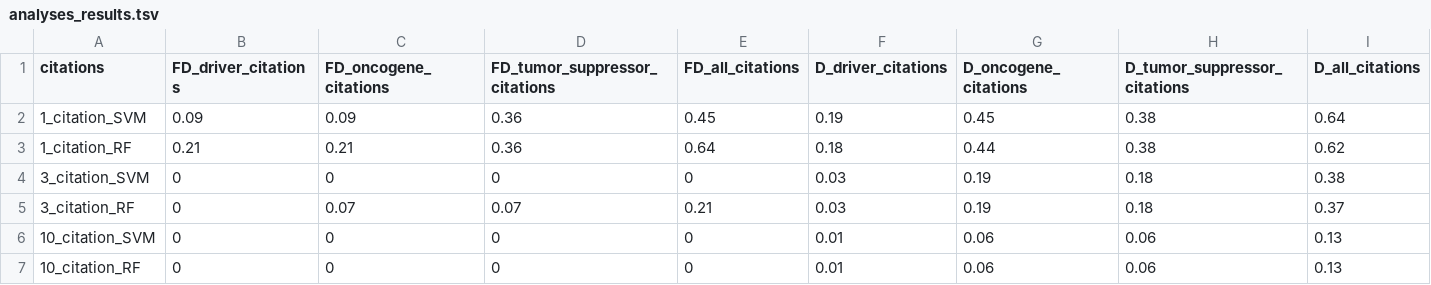
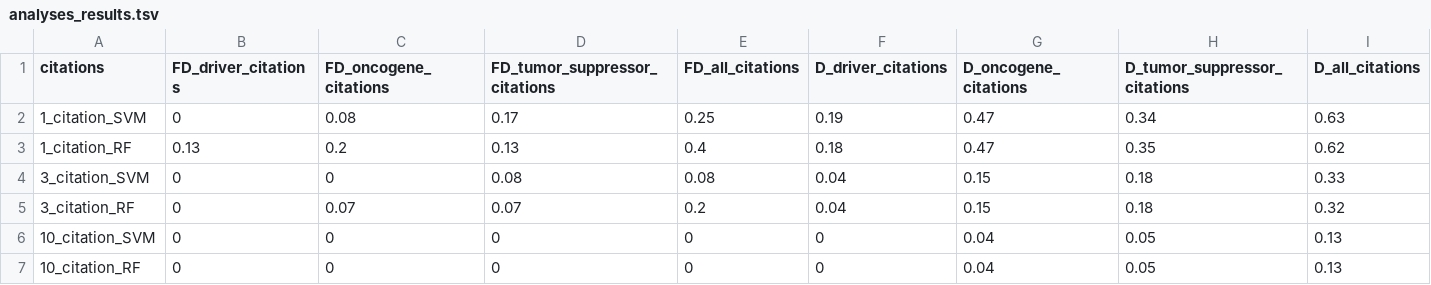
Before and after one commit to jcutigi/FalseDriverDiscovery_BSB2020, a TSV file: analyses/analyses_results.tsv, drawn as a sheet.

```diff
--- a/analyses/analyses_results.tsv
+++ b/analyses/analyses_results.tsv
@@ -1,7 +1,7 @@
 citations	FD_driver_citations	FD_oncogene_citations	FD_tumor_suppressor_citations	FD_all_citations	D_driver_citations	D_oncogene_citations	D_tumor_suppressor_citations	D_all_citations
-1_citation_SVM	0.09	0.09	0.36	0.45	0.19	0.45	0.38	0.64
-1_citation_RF	0.21	0.21	0.36	0.64	0.18	0.44	0.38	0.62
-3_citation_SVM	0	0	0	0	0.03	0.19	0.18	0.38
-3_citation_RF	0	0.07	0.07	0.21	0.03	0.19	0.18	0.37
-10_citation_SVM	0	0	0	0	0.01	0.06	0.06	0.13
-10_citation_RF	0	0	0	0	0.01	0.06	0.06	0.13
+1_citation_SVM	0	0.08	0.17	0.25	0.19	0.47	0.34	0.63
+1_citation_RF	0.13	0.2	0.13	0.4	0.18	0.47	0.35	0.62
+3_citation_SVM	0	0	0.08	0.08	0.04	0.15	0.18	0.33
+3_citation_RF	0	0.07	0.07	0.2	0.04	0.15	0.18	0.32
+10_citation_SVM	0	0	0	0	0	0.04	0.05	0.13
+10_citation_RF	0	0	0	0	0	0.04	0.05	0.13
```
Also changed, not shown: 9 other files.
